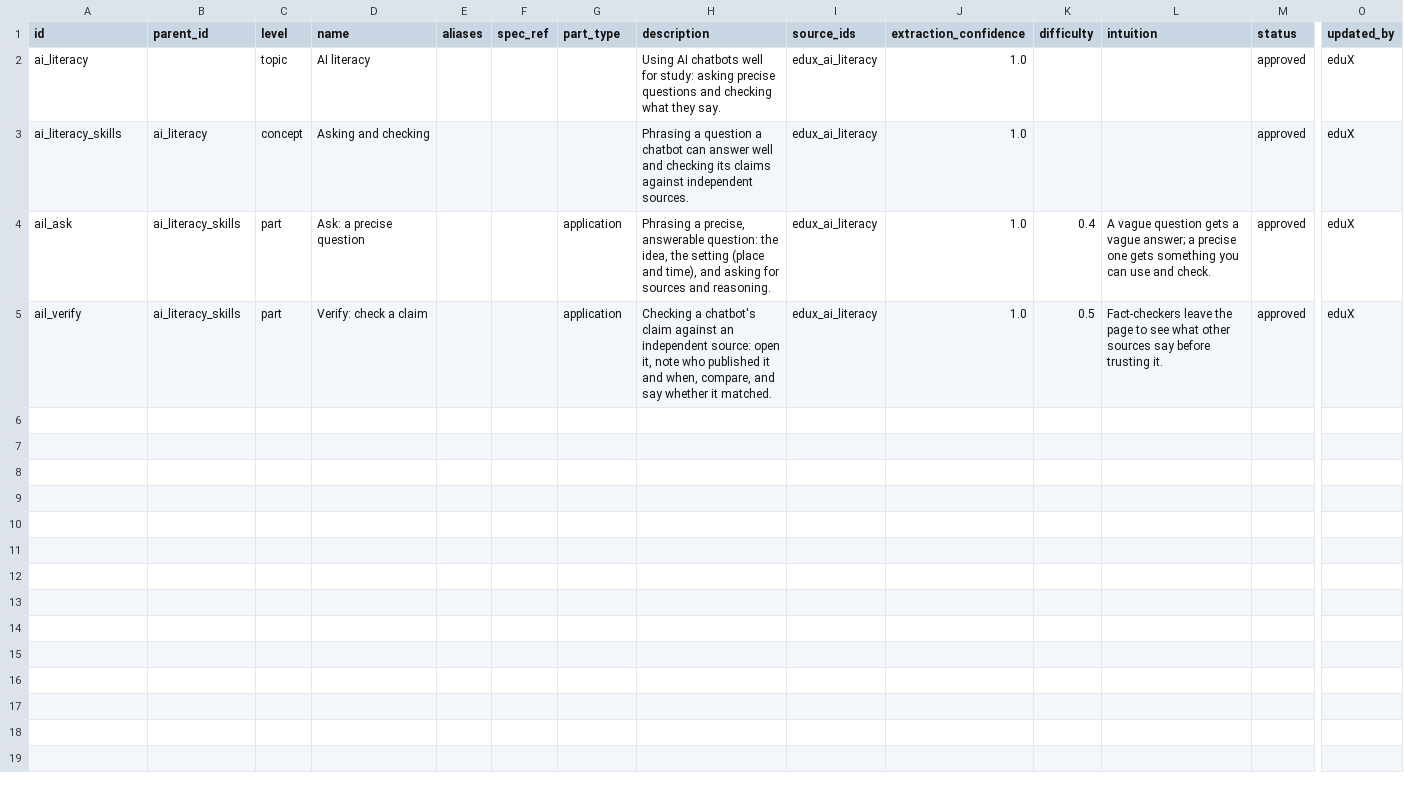
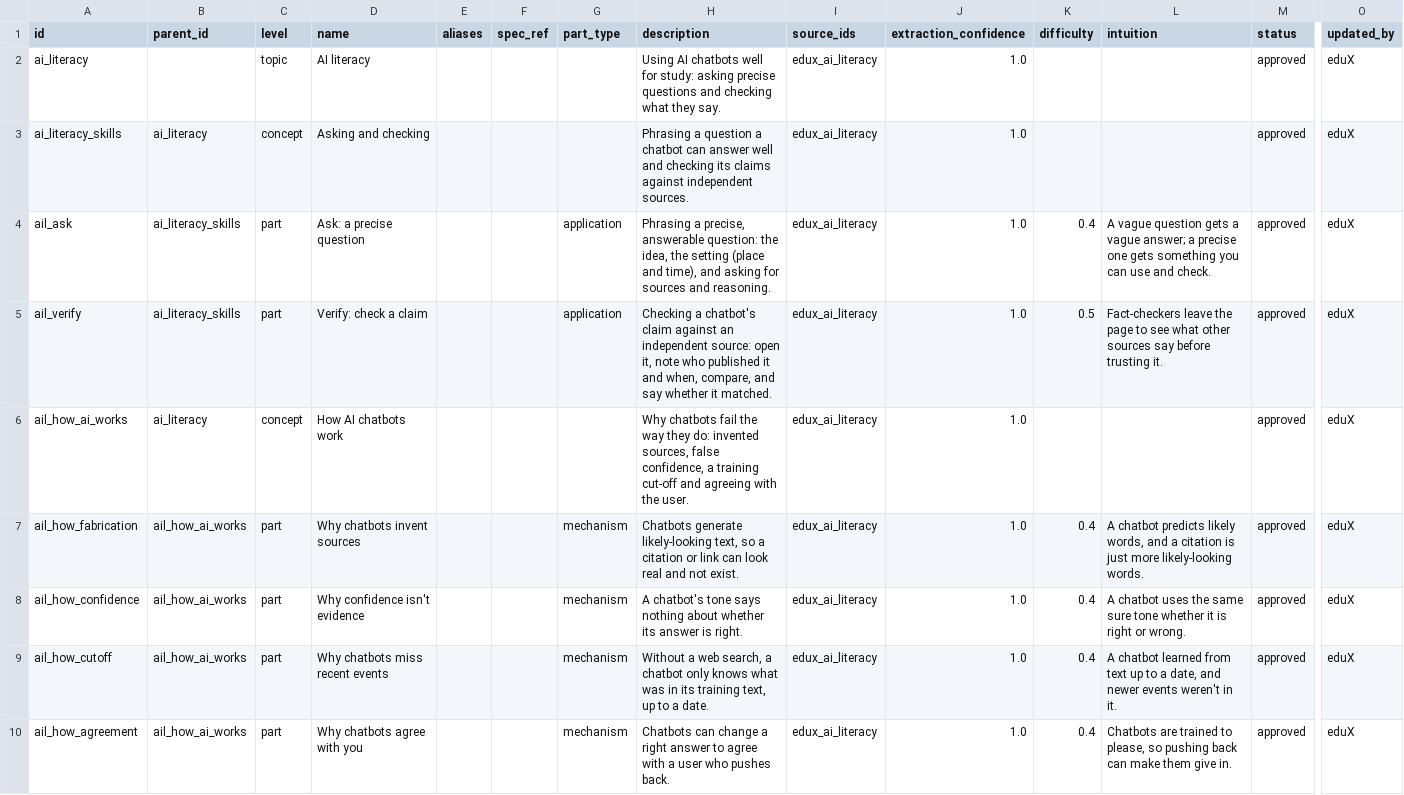
Before and after one commit to Hxpnot1c/eduX26, a CSV file: ingest/ai_literacy/nodes.csv, drawn as a sheet; only a part is shown, gaps mark what is left out; rows hold the shown columns only; the diff names each change by its address in the sheet, - before the commit and + after, or states it on an @@ line.

Commit message:
feat(ingest): add how-AI-works parts with misconception options

```diff
--- a/ingest/ai_literacy/nodes.csv
+++ b/ingest/ai_literacy/nodes.csv
+row 6: ail_how_ai_works | ai_literacy | concept | How AI chatbots work |  |  |  | Why chatbots fail the way they do: invented sources, false confidence, a training cut-off and agreeing with the user. | edux_ai_literacy | 1.0 |  |  | approved | eduX
+row 7: ail_how_fabrication | ail_how_ai_works | part | Why chatbots invent sources |  |  | mechanism | Chatbots generate likely-looking text, so a citation or link can look real and not exist. | edux_ai_literacy | 1.0 | 0.4 | A chatbot predicts likely words, and a citation is just more likely-looking words. | approved | eduX
+row 8: ail_how_confidence | ail_how_ai_works | part | Why confidence isn't evidence |  |  | mechanism | A chatbot's tone says nothing about whether its answer is right. | edux_ai_literacy | 1.0 | 0.4 | A chatbot uses the same sure tone whether it is right or wrong. | approved | eduX
+row 9: ail_how_cutoff | ail_how_ai_works | part | Why chatbots miss recent events |  |  | mechanism | Without a web search, a chatbot only knows what was in its training text, up to a date. | edux_ai_literacy | 1.0 | 0.4 | A chatbot learned from text up to a date, and newer events weren't in it. | approved | eduX
+row 10: ail_how_agreement | ail_how_ai_works | part | Why chatbots agree with you |  |  | mechanism | Chatbots can change a right answer to agree with a user who pushes back. | edux_ai_literacy | 1.0 | 0.4 | Chatbots are trained to please, so pushing back can make them give in. | approved | eduX
```
Also changed, not shown: ingest/ai_literacy/mark_points.csv, 2 other files.
